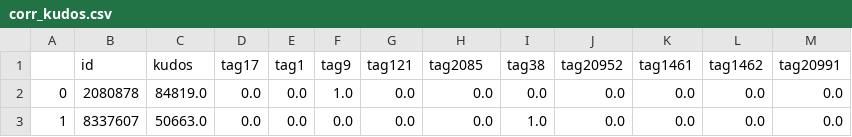
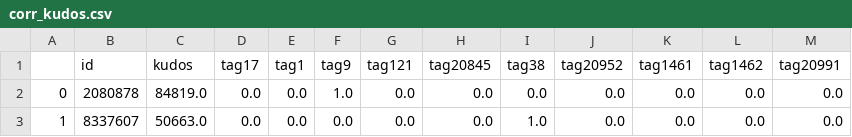
Before and after one commit to bekwashburn/COMP5360_Final_Project, a CSV file: COMP5360_data_CodeCat/corr_kudos.csv, drawn as a sheet; only a part is shown.

```diff
--- a/COMP5360_data_CodeCat/corr_kudos.csv
+++ b/COMP5360_data_CodeCat/corr_kudos.csv
@@ -1,2 +1,2 @@
-,id,kudos,tag17,tag1,tag9,tag121,tag2085,tag38,tag20952,tag1461,tag1462,tag20991
+,id,kudos,tag17,tag1,tag9,tag121,tag20845,tag38,tag20952,tag1461,tag1462,tag20991
 0,2080878,84819.0,0.0,0.0,1.0,0.0,0.0,0.0,0.0,0.0,0.0,0.0
```
Also changed, not shown: 1 other file.
